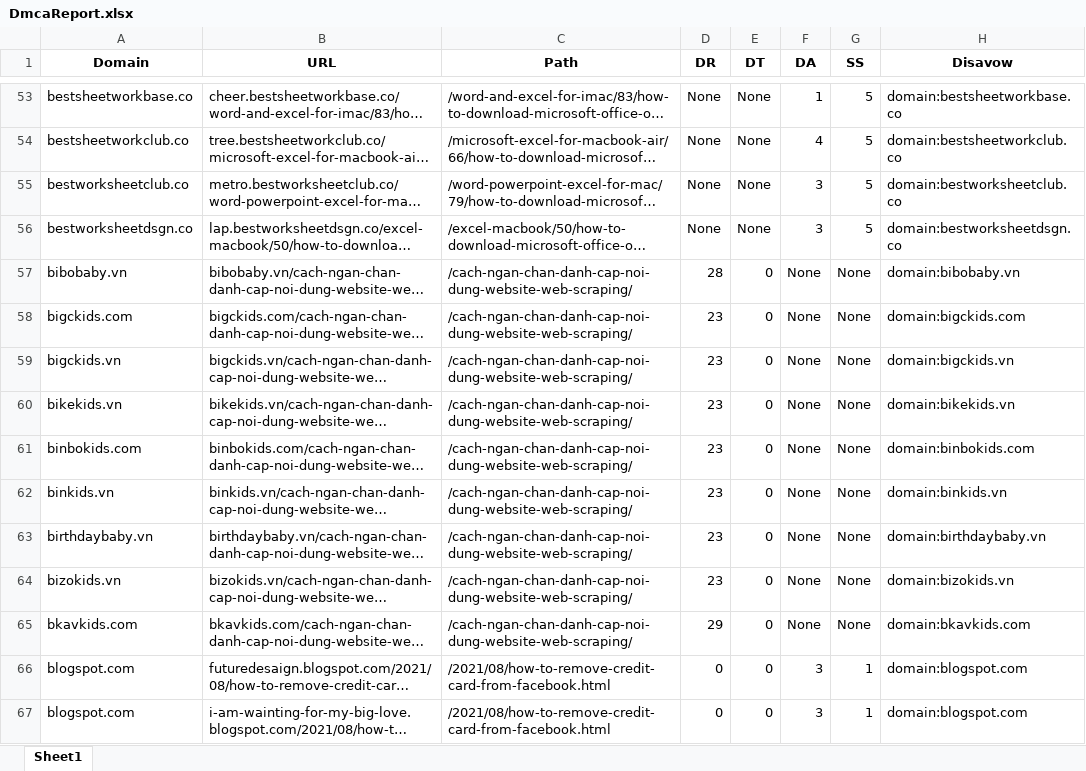
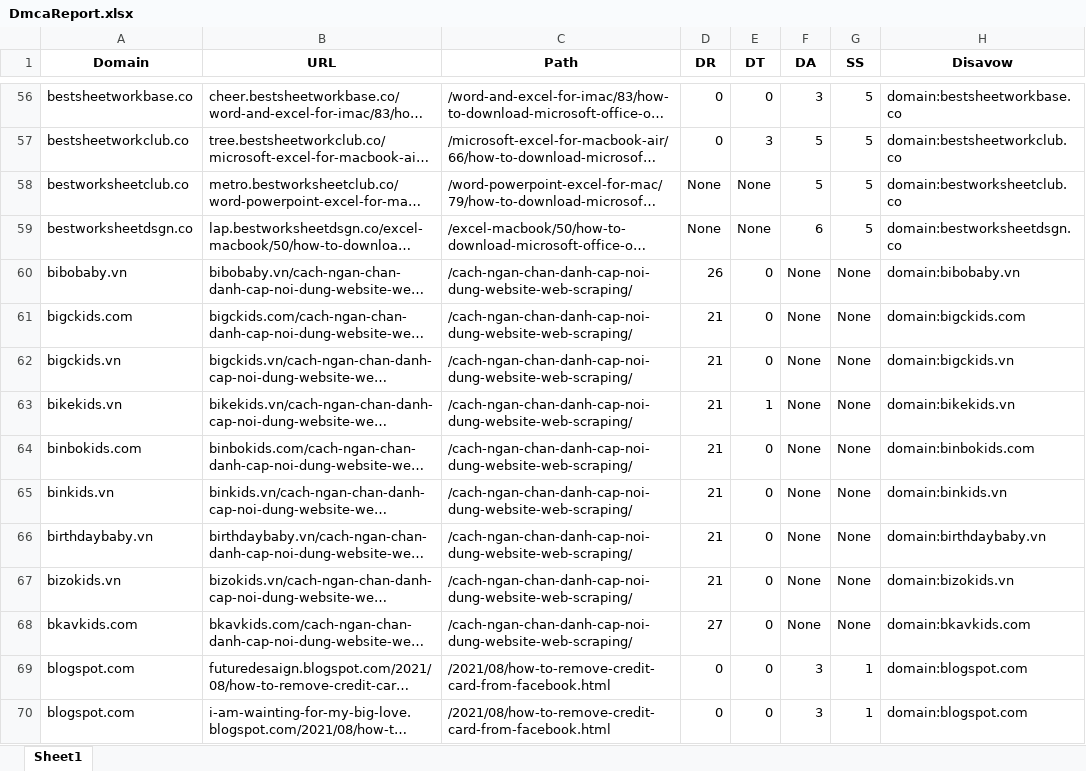
Before and after one commit to tranngocminhhieu/P3_Disavow-Bad-Links, an Excel workbook: Output/DmcaReport.xlsx, sheet Sheet1, drawn as a sheet; only a part is shown, gaps mark what is left out; long unchanged cells end in …; values as stored, in another font and other column widths than the file's, no borders; addresses are those after the commit; the diff covers the shown part only; the diff names each change by its address in the sheet, - before the commit and + after, or states it on an @@ line.

```diff
--- a/Output/DmcaReport.xlsx (sheet Sheet1)
+++ b/Output/DmcaReport.xlsx (sheet Sheet1)
-D56:D57 (DR): None
+D56:D57 (DR): 0
-E56 (DT): None
+E56 (DT): 0
-F56 (DA): 1
+F56 (DA): 3
-E57 (DT): None
+E57 (DT): 3
-F57 (DA): 4
+F57 (DA): 5
-F58 (DA): 3
+F58 (DA): 5
-F59 (DA): 3
+F59 (DA): 6
-D60 (DR): 28
+D60 (DR): 26
-D61:D67 (DR): 23
+D61:D67 (DR): 21
-E63 (DT): 0
+E63 (DT): 1
-D68 (DR): 29
+D68 (DR): 27
```
Also changed, not shown: 140 added rows, 7 removed rows and 513 edited cells elsewhere in this sheet, Output/Disavow.xlsx, Output/ManualCheck.xlsx, 7 other files.
